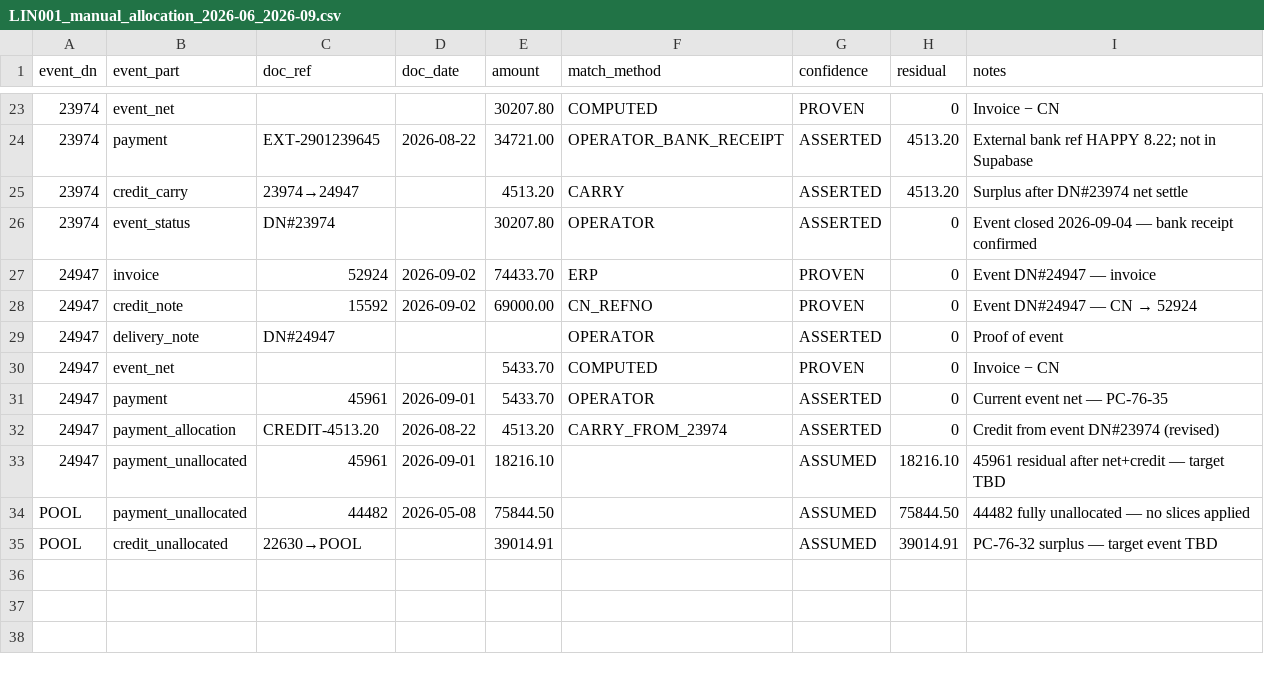
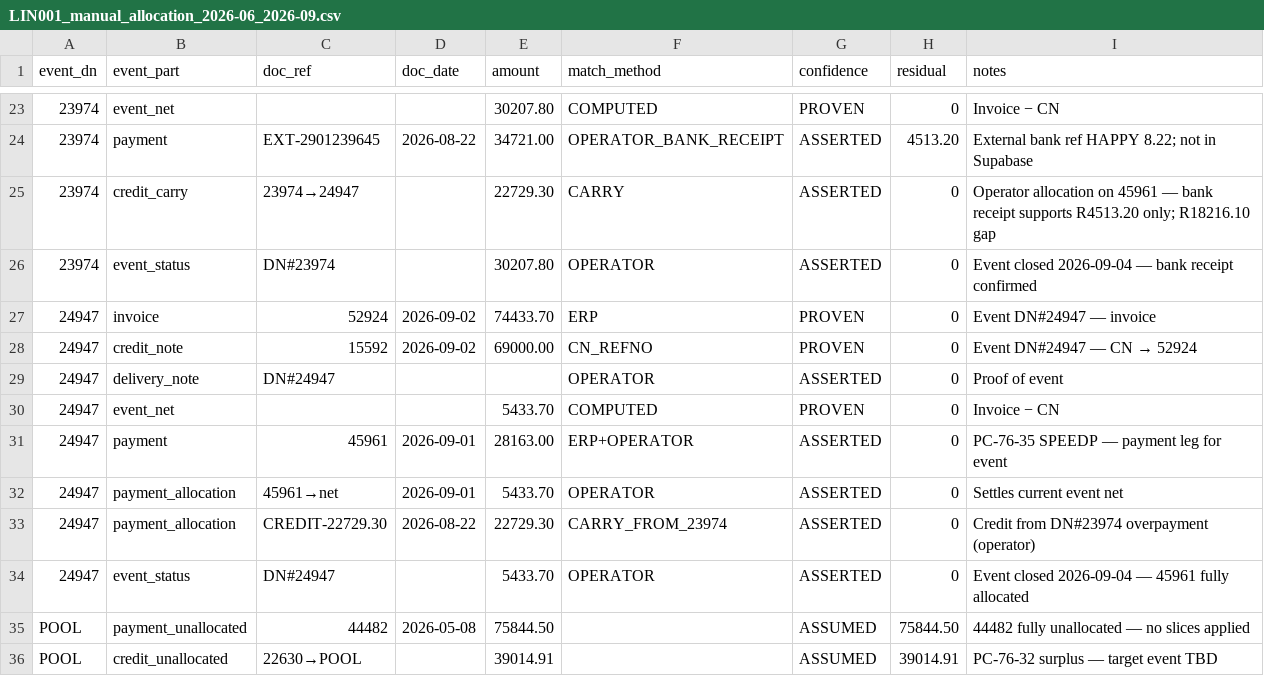
Before and after one commit to Media7-za/lpg-stock-recon, a CSV file: analysis/debtors/shared/reports/LIN001_manual_allocation_2026-06_2026-09.csv, drawn as a sheet; only a part is shown, gaps mark what is left out.

```diff
--- a/analysis/debtors/shared/reports/LIN001_manual_allocation_2026-06_2026-09.csv
+++ b/analysis/debtors/shared/reports/LIN001_manual_allocation_2026-06_2026-09.csv
@@ -24,3 +24,3 @@ event_dn,event_part,doc_ref,doc_date,amount,match_method,confidence,residual,not
 23974,payment,EXT-2901239645,2026-08-22,34721.00,OPERATOR_BANK_RECEIPT,ASSERTED,4513.20,External bank ref HAPPY 8.22; not in Supabase
-23974,credit_carry,23974→24947,,4513.20,CARRY,ASSERTED,4513.20,Surplus after DN#23974 net settle
+23974,credit_carry,23974→24947,,22729.30,CARRY,ASSERTED,0,Operator allocation on 45961 — bank receipt supports R4513.20 only; R18216.10 gap
 23974,event_status,DN#23974,,30207.80,OPERATOR,ASSERTED,0,Event closed 2026-09-04 — bank receipt confirmed
@@ -30,5 +30,6 @@ event_dn,event_part,doc_ref,doc_date,amount,match_method,confidence,residual,not
 24947,event_net,,,5433.70,COMPUTED,PROVEN,0,Invoice − CN
-24947,payment,45961,2026-09-01,5433.70,OPERATOR,ASSERTED,0,Current event net — PC-76-35
-24947,payment_allocation,CREDIT-4513.20,2026-08-22,4513.20,CARRY_FROM_23974,ASSERTED,0,Credit from event DN#23974 (revised)
-24947,payment_unallocated,45961,2026-09-01,18216.10,,ASSUMED,18216.10,45961 residual after net+credit — target TBD
+24947,payment,45961,2026-09-01,28163.00,ERP+OPERATOR,ASSERTED,0,PC-76-35 SPEEDP — payment leg for event
+24947,payment_allocation,45961→net,2026-09-01,5433.70,OPERATOR,ASSERTED,0,Settles current event net
+24947,payment_allocation,CREDIT-22729.30,2026-08-22,22729.30,CARRY_FROM_23974,ASSERTED,0,Credit from DN#23974 overpayment (operator)
+24947,event_status,DN#24947,,5433.70,OPERATOR,ASSERTED,0,Event closed 2026-09-04 — 45961 fully allocated
 POOL,payment_unallocated,44482,2026-05-08,75844.50,,ASSUMED,75844.50,44482 fully unallocated — no slices applied
```
Also changed, not shown: 4 other files.
